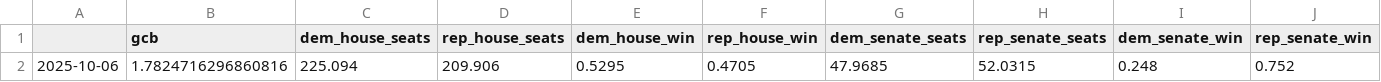
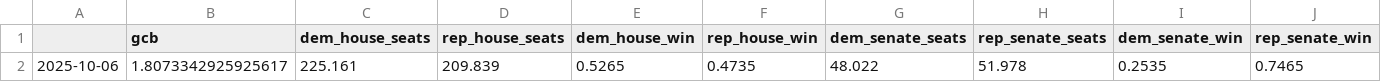
Before and after one commit to MapWiseResearch/forecast_data, a CSV file: 26midterms/26currentsim.csv, drawn as a sheet.

```diff
--- a/26midterms/26currentsim.csv
+++ b/26midterms/26currentsim.csv
@@ -1,2 +1,2 @@
 ,gcb,dem_house_seats,rep_house_seats,dem_house_win,rep_house_win,dem_senate_seats,rep_senate_seats,dem_senate_win,rep_senate_win
-2025-10-06,1.7824716296860816,225.094,209.906,0.5295,0.4705,47.9685,52.0315,0.248,0.752
+2025-10-06,1.8073342925925617,225.161,209.839,0.5265,0.4735,48.022,51.978,0.2535,0.7465
```
Also changed, not shown: 26midterms/26master.csv, 26midterms/26pastsims.csv, 1 other file.
